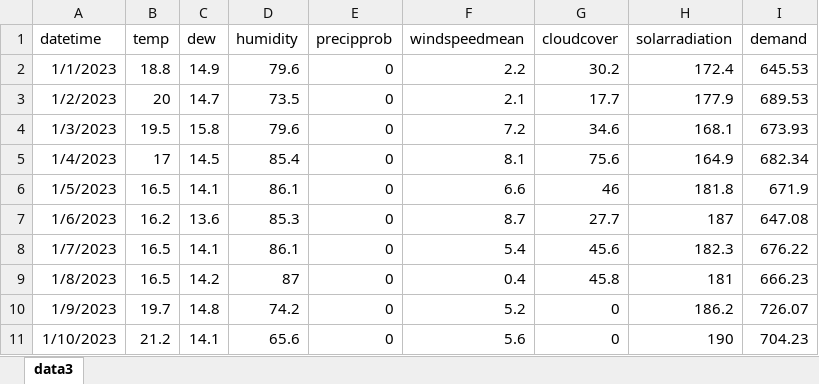
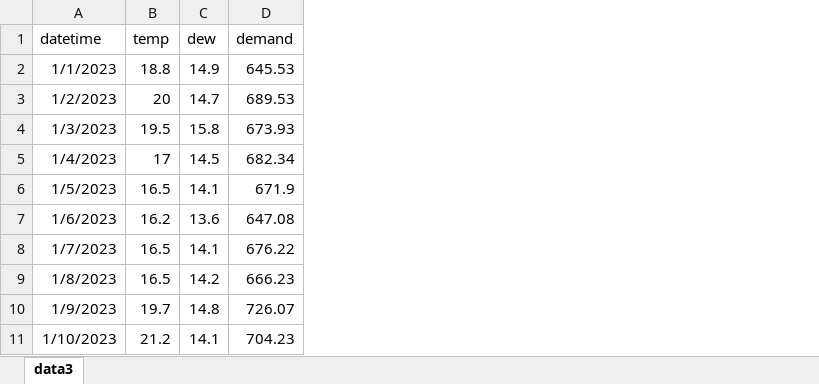
Before and after one commit to nabilwalidrafi/desco-predict, an Excel workbook: data.xlsx, sheet data3, drawn as a sheet; only a part is shown; values as stored, in another font and other column widths than the file's, no borders; the diff names each change by its address in the sheet, - before the commit and + after, or states it on an @@ line.

Commit message:
updated app.py

```diff
--- a/data.xlsx (sheet data3)
+++ b/data.xlsx (sheet data3)
-column D (humidity), rows 2-11: 79.6 | 73.5 | 79.6 | 85.4 | 86.1 | 85.3 | 86.1 | 87 | 74.2 | 65.6
-column E (precipprob), rows 2-11: all 0
-column F (windspeedmean), rows 2-11: 2.2 | 2.1 | 7.2 | 8.1 | 6.6 | 8.7 | 5.4 | 0.4 | 5.2 | 5.6
-column G (cloudcover), rows 2-11: 30.2 | 17.7 | 34.6 | 75.6 | 46 | 27.7 | 45.6 | 45.8 | 0 | 0
-column H (solarradiation), rows 2-11: 172.4 | 177.9 | 168.1 | 164.9 | 181.8 | 187 | 182.3 | 181 | 186.2 | 190
```
